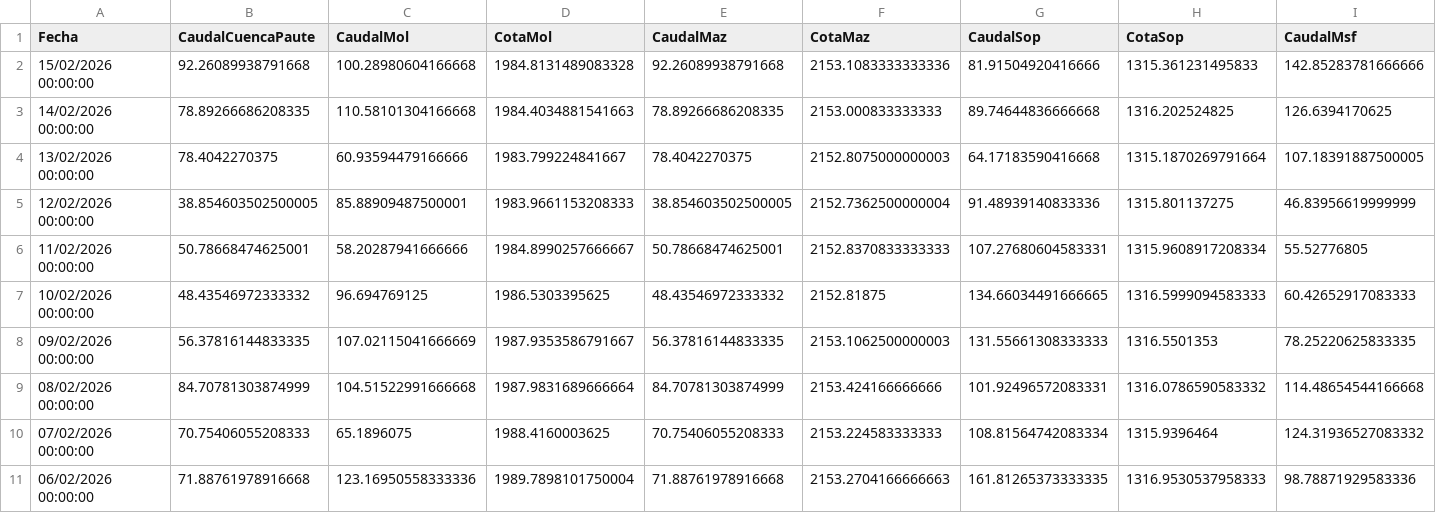
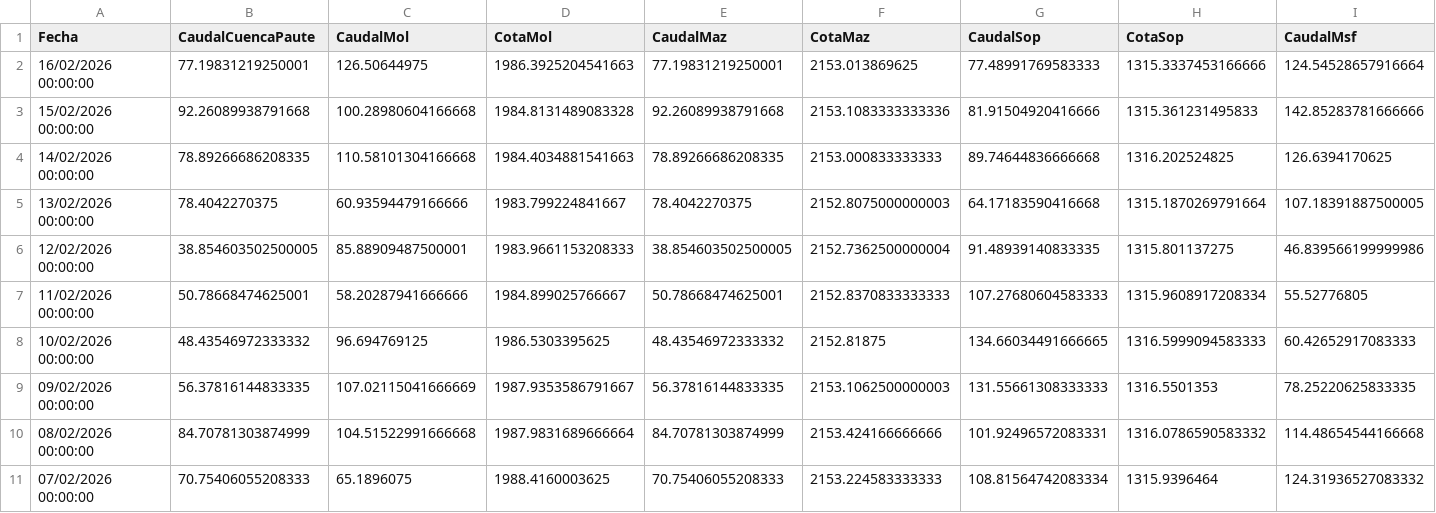
Before and after one commit to jp1309/celec, a CSV file: Hidro_mensual/Hidrología_CSR_febrero-2026.csv, drawn as a sheet; only a part is shown; the shorter side is filled out with more unchanged rows; addresses are those after the commit; rows hold the shown columns only; the diff names each change by its address in the sheet, - before the commit and + after, or states it on an @@ line.

```diff
--- a/Hidro_mensual/Hidrología_CSR_febrero-2026.csv
+++ b/Hidro_mensual/Hidrología_CSR_febrero-2026.csv
+row 2: 16/02/2026 00:00:00 | 77.19831219250001 | 126.50644975 | 1986.3925204541663 | 77.19831219250001 | 2153.013869625 | 77.48991769583333 | 1315.3337453166666 | 124.54528657916664
-G6 (CaudalSop): 91.48939140833336
+G6 (CaudalSop): 91.48939140833335
-I6 (CaudalMsf): 46.83956619999999
+I6 (CaudalMsf): 46.839566199999986
-D7 (CotaMol): 1984.8990257666667
+D7 (CotaMol): 1984.899025766667
-G7 (CaudalSop): 107.27680604583331
+G7 (CaudalSop): 107.27680604583333
```
Also changed, not shown: Produ_mensual/Producción_CSR_febrero-2026.csv, data/produccion_diaria_larga.csv, 5 other files.
